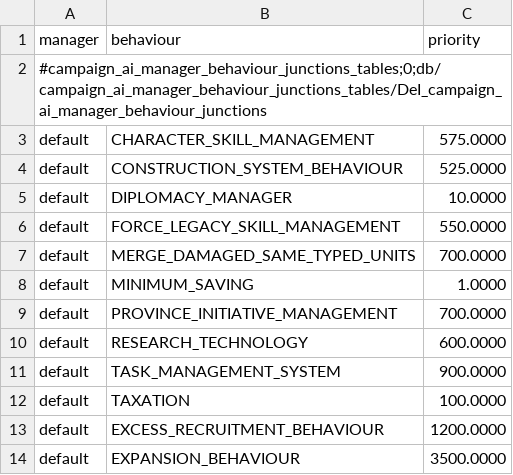
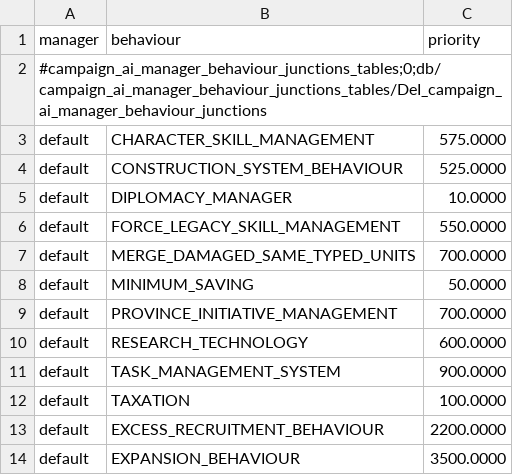
Before and after one commit to Destroyer13579/DEI-AI-USES-POP-DEV-GITHUB, a TSV file: current_PORT_version/Pre_release/db/campaign_ai_manager_behaviour_junctions_tables/DeI_campaign_ai_manager_behaviour_junctions.tsv, drawn as a sheet.

```diff
--- a/current_PORT_version/Pre_release/db/campaign_ai_manager_behaviour_junctions_tables/DeI_campaign_ai_manager_behaviour_junctions.tsv
+++ b/current_PORT_version/Pre_release/db/campaign_ai_manager_behaviour_junctions_tables/DeI_campaign_ai_manager_behaviour_junctions.tsv
@@ -7,3 +7,3 @@ default	FORCE_LEGACY_SKILL_MANAGEMENT	550.0000
 default	MERGE_DAMAGED_SAME_TYPED_UNITS	700.0000
-default	MINIMUM_SAVING	1.0000
+default	MINIMUM_SAVING	50.0000
 default	PROVINCE_INITIATIVE_MANAGEMENT	700.0000
@@ -12,3 +12,3 @@ default	TASK_MANAGEMENT_SYSTEM	900.0000
 default	TAXATION	100.0000
-default	EXCESS_RECRUITMENT_BEHAVIOUR	1200.0000
+default	EXCESS_RECRUITMENT_BEHAVIOUR	2200.0000
 default	EXPANSION_BEHAVIOUR	3500.0000
```
Also changed, not shown: current_PORT_version/Pre_release/db/cai_personalities_budget_allocations_tables/DeI_cai_personalities_budget_allocations.tsv, current_PORT_version/Pre_release/db/cai_personalities_income_allocation_policy_strategic_context_junctions_tables/DeI_cai_personalities_income_allocation_policy_strategic_context_junctions.tsv, 7 other files.
